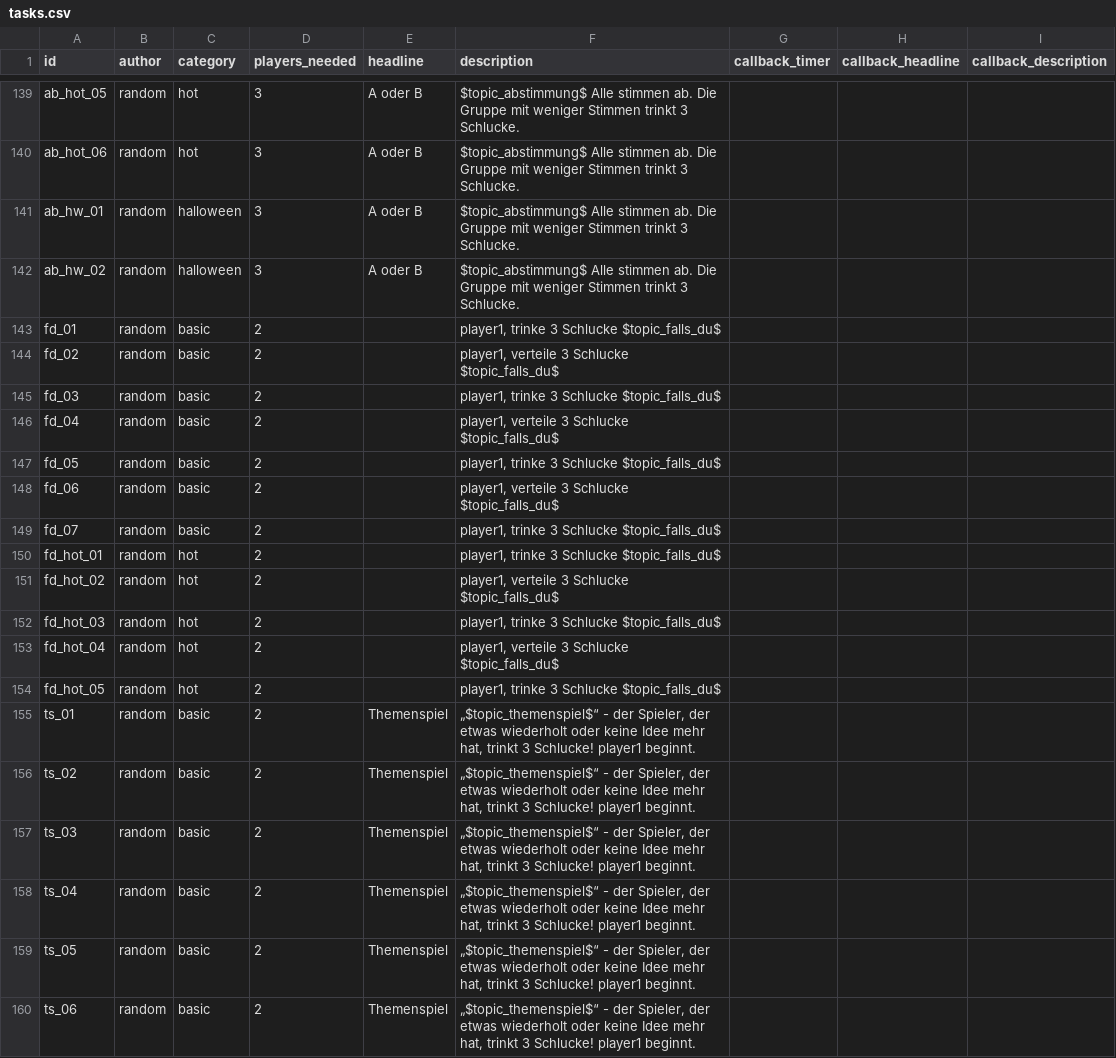
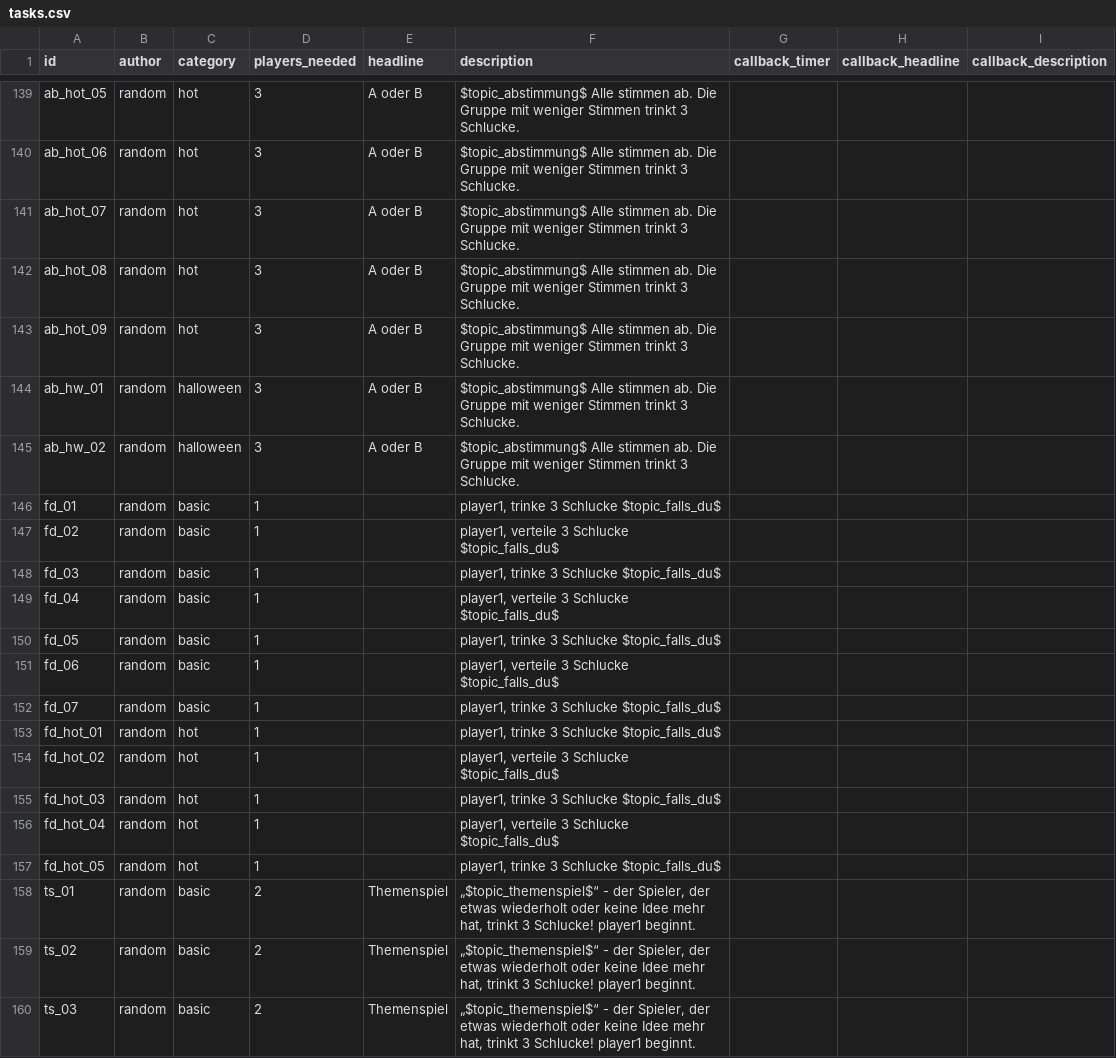
Before and after one commit to nschoenwald/ice-breaker, a CSV file: tasks.csv, drawn as a sheet; only a part is shown, gaps mark what is left out; the shorter side is filled out with more unchanged rows; addresses are those after the commit; the diff covers the shown part only; the diff names each change by its address in the sheet, - before the commit and + after, or states it on an @@ line.

```diff
--- a/tasks.csv
+++ b/tasks.csv
@@ column A (id) renumbered between rows 119 and 195 @@
+row 141: ab_hot_07 | random | hot | 3 | A oder B | $topic_abstimmung$ Alle stimmen ab. Die Gruppe mit weniger Stimmen trinkt 3 Schlucke.
+row 142: ab_hot_08 | random | hot | 3 | A oder B | $topic_abstimmung$ Alle stimmen ab. Die Gruppe mit weniger Stimmen trinkt 3 Schlucke.
+row 143: ab_hot_09 | random | hot | 3 | A oder B | $topic_abstimmung$ Alle stimmen ab. Die Gruppe mit weniger Stimmen trinkt 3 Schlucke.
-D146:D157 (players_needed): 2
+D146:D157 (players_needed): 1
```
Also changed, not shown: 2 added rows, 11 removed rows and 15 edited cells elsewhere in this file, topics_abstimmung.csv, topics_falls_du.csv, 29 other files.
